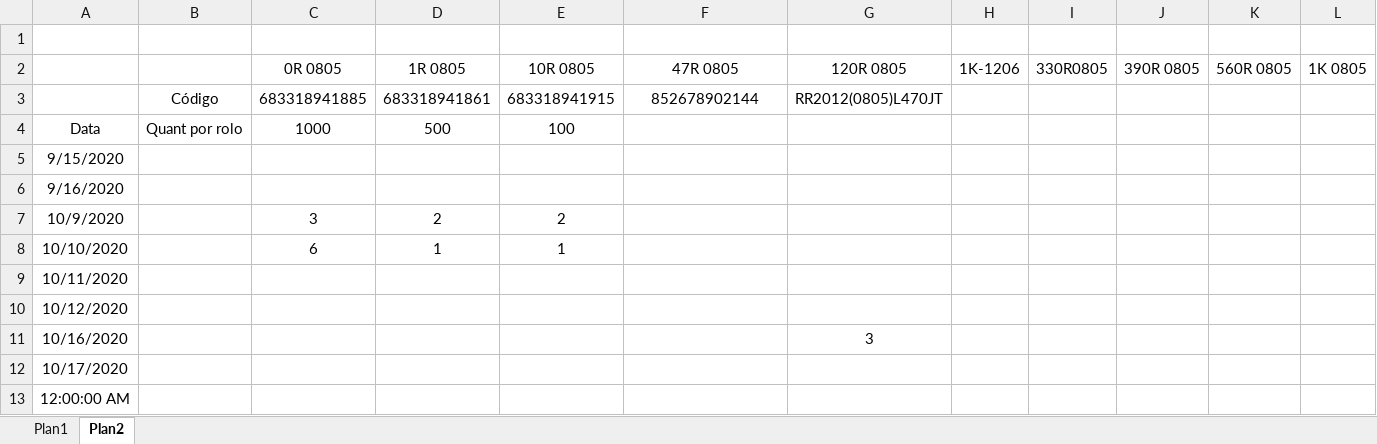
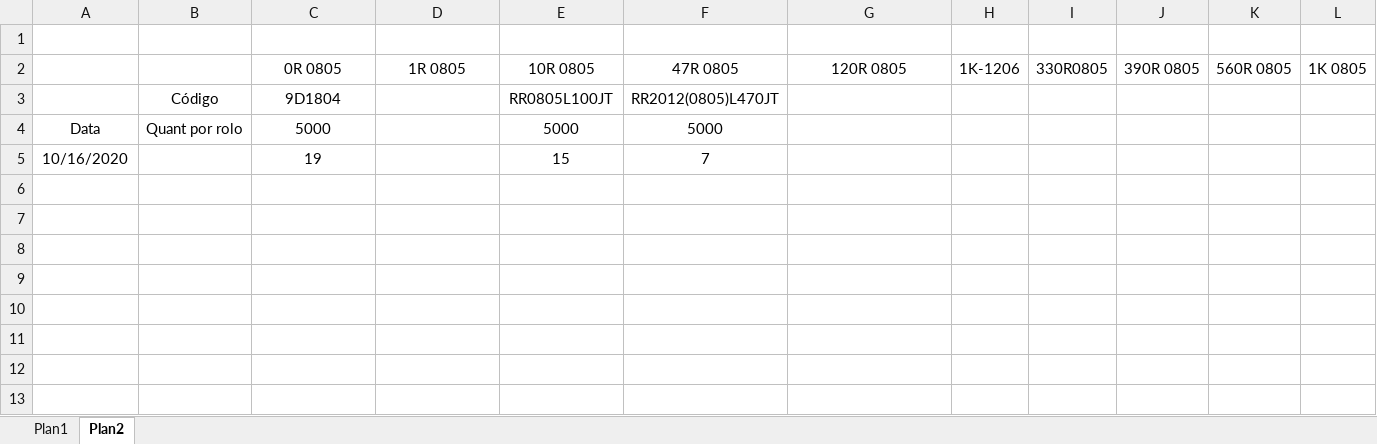
Before and after one commit to Gumemura/Estoque_VRE, an Excel workbook: Lista Material SMD L 3103.xlsm, sheet Plan2, drawn as a sheet; only a part is shown; values as stored, in another font and other column widths than the file's, no borders; removed rows and columns are numbered as before the commit, all else as after; rows hold the shown columns only; the diff names each change by its address in the sheet, - before the commit and + after, or states it on an @@ line.

Commit message:
funcionando. teste feito com rolos

```diff
--- a/Lista Material SMD L 3103.xlsm (sheet Plan2)
+++ b/Lista Material SMD L 3103.xlsm (sheet Plan2)
-row 3:  | Código | 683318941885 | 683318941861 | 683318941915 | 852678902144 | RR2012(0805)L470JT
+row 3:  | Código | 9D1804 |  | RR0805L100JT | RR2012(0805)L470JT
-C4: 1000
+C4: 5000
-D4: 500
+D4: (empty)
-E4: 100
+E4: 5000
-F4: (empty)
+F4: 5000
-row 5: 9/15/2020
-row 6: 9/16/2020
-row 7: 10/9/2020 |  | 3 | 2 | 2
-row 8: 10/10/2020 |  | 6 | 1 | 1
-row 9: 10/11/2020
-row 10: 10/12/2020
-row 11: 10/16/2020 |  |  |  |  |  | 3
-row 12: 10/17/2020
-row 13: 12:00:00 AM
+row 5: 10/16/2020 |  | 19 |  | 15 | 7
```
Also changed, not shown: sheet Plan1.
